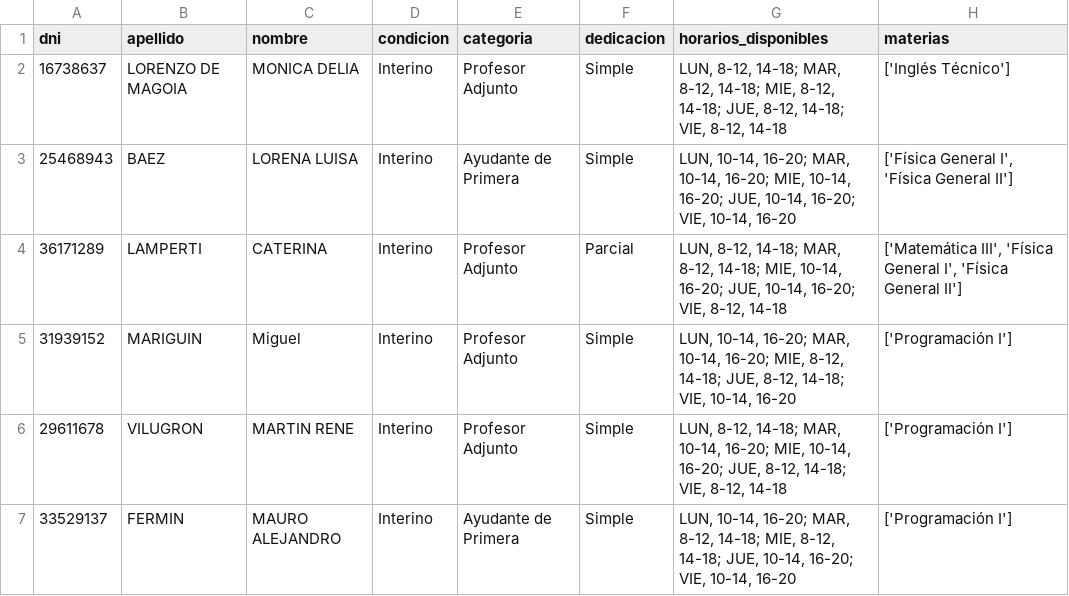
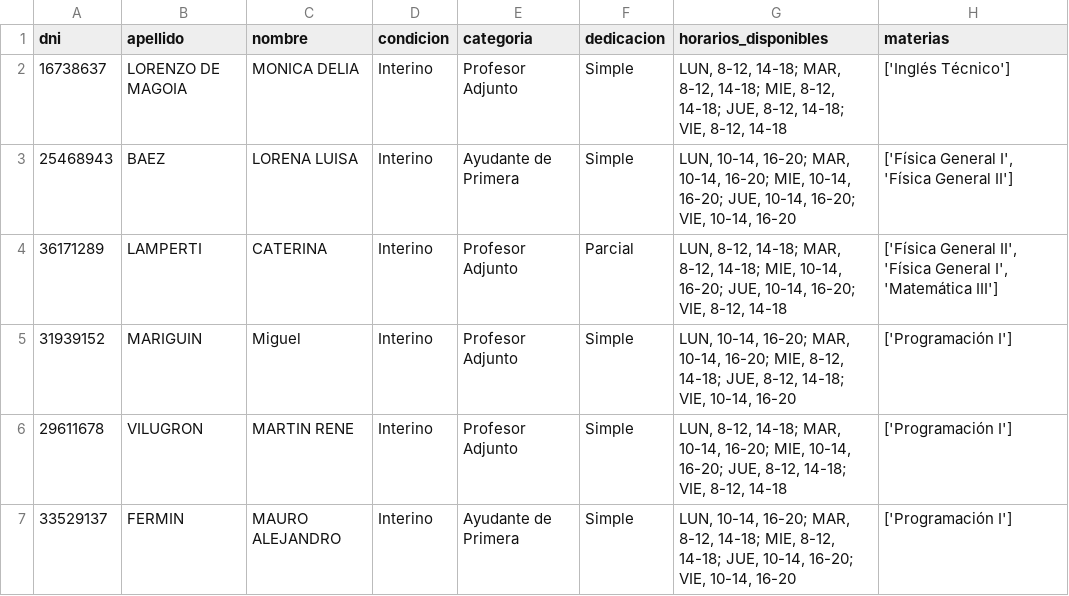
Before and after one commit to ICOM-UNRN/AULA_Flet, a CSV file: AULA/archivos_generados/profesores.csv, drawn as a sheet; only a part is shown.

```diff
--- a/AULA/archivos_generados/profesores.csv
+++ b/AULA/archivos_generados/profesores.csv
@@ -3,3 +3,3 @@ dni,apellido,nombre,condicion,categoria,dedicacion,horarios_disponibles,materias
 25468943,BAEZ,LORENA LUISA,Interino,Ayudante de Primera,Simple,"LUN, 10-14, 16-20; MAR, 10-14, 16-20; MIE, 10-14, 16-20; JUE, 10-14, 16-20; VIE, 10-14, 16-20","['Física General I', 'Física General II']"
-36171289,LAMPERTI,CATERINA,Interino,Profesor Adjunto,Parcial,"LUN, 8-12, 14-18; MAR, 8-12, 14-18; MIE, 10-14, 16-20; JUE, 10-14, 16-20; VIE, 8-12, 14-18","['Matemática III', 'Física General I', 'Física General II']"
+36171289,LAMPERTI,CATERINA,Interino,Profesor Adjunto,Parcial,"LUN, 8-12, 14-18; MAR, 8-12, 14-18; MIE, 10-14, 16-20; JUE, 10-14, 16-20; VIE, 8-12, 14-18","['Física General II', 'Física General I', 'Matemática III']"
 31939152,MARIGUIN,Miguel,Interino,Profesor Adjunto,Simple,"LUN, 10-14, 16-20; MAR, 10-14, 16-20; MIE, 8-12, 14-18; JUE, 8-12, 14-18; VIE, 10-14, 16-20",['Programación I']
```
Also changed, not shown: 2 other files.
